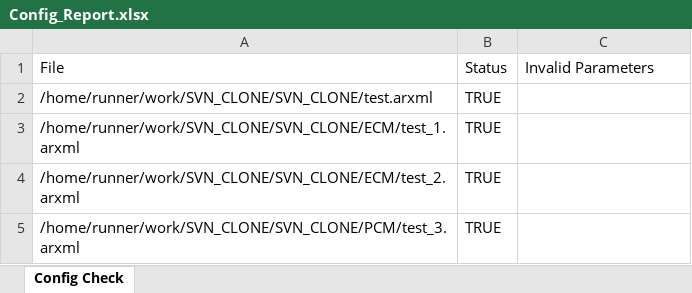
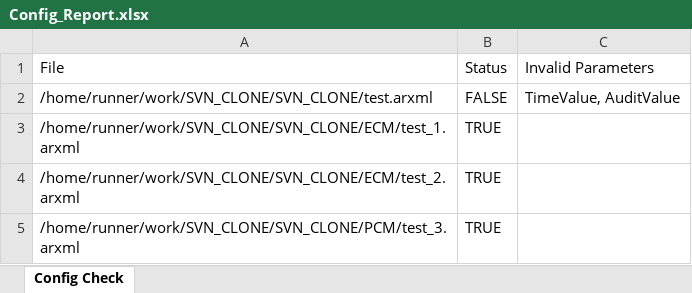
Before and after one commit to CICD-LTTS/SVN_CLONE, an Excel workbook: Config_Report.xlsx, sheet Config Check, drawn as a sheet; values as stored, in another font and other column widths than the file's, no borders; the diff names each change by its address in the sheet, - before the commit and + after, or states it on an @@ line.

```diff
--- a/Config_Report.xlsx (sheet Config Check)
+++ b/Config_Report.xlsx (sheet Config Check)
-B2: TRUE
+B2: FALSE
-C2: (empty)
+C2: TimeValue, AuditValue
```
